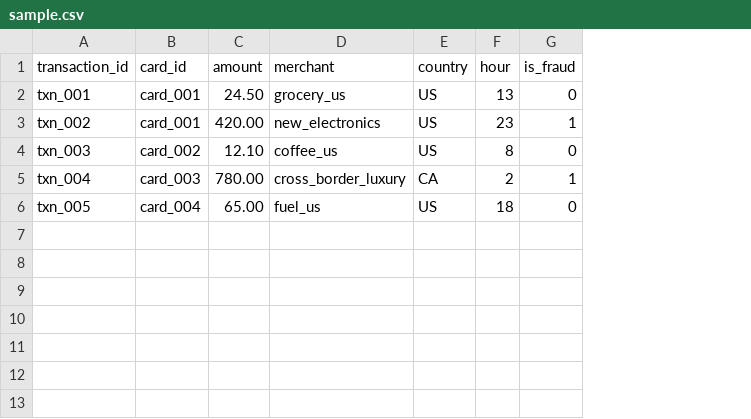
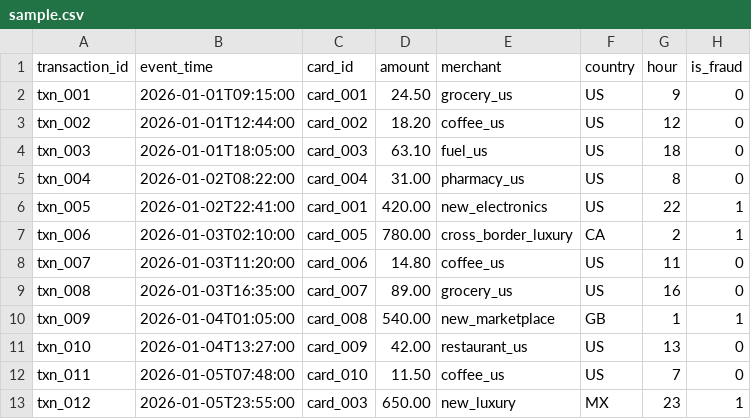
Before and after one commit to adit24dhaya/fraud-risk-pipeline, a CSV file: data/sample.csv, drawn as a sheet; addresses are those after the commit; the diff names each change by its address in the sheet, - before the commit and + after, or states it on an @@ line.

```diff
--- a/data/sample.csv
+++ b/data/sample.csv
+column B (event_time), rows 2-6: 2026-01-01T09:15:00 | 2026-01-01T12:44:00 | 2026-01-01T18:05:00 | 2026-01-02T08:22:00 | 2026-01-02T22:41:00
-G2 (hour): 13
+G2 (hour): 9
-C3 (card_id): card_001
+C3 (card_id): card_002
-D3 (amount): 420.00
+D3 (amount): 18.20
-E3 (merchant): new_electronics
+E3 (merchant): coffee_us
-G3 (hour): 23
+G3 (hour): 12
-H3 (is_fraud): 1
+H3 (is_fraud): 0
-C4 (card_id): card_002
+C4 (card_id): card_003
-D4 (amount): 12.10
+D4 (amount): 63.10
-E4 (merchant): coffee_us
+E4 (merchant): fuel_us
-G4 (hour): 8
+G4 (hour): 18
-C5 (card_id): card_003
+C5 (card_id): card_004
-D5 (amount): 780.00
+D5 (amount): 31.00
-E5 (merchant): cross_border_luxury
+E5 (merchant): pharmacy_us
-F5 (country): CA
+F5 (country): US
-G5 (hour): 2
+G5 (hour): 8
-H5 (is_fraud): 1
+H5 (is_fraud): 0
-C6 (card_id): card_004
+C6 (card_id): card_001
-D6 (amount): 65.00
+D6 (amount): 420.00
-E6 (merchant): fuel_us
+E6 (merchant): new_electronics
-G6 (hour): 18
+G6 (hour): 22
-H6 (is_fraud): 0
+H6 (is_fraud): 1
+row 7: txn_006 | 2026-01-03T02:10:00 | card_005 | 780.00 | cross_border_luxury | CA | 2 | 1
+row 8: txn_007 | 2026-01-03T11:20:00 | card_006 | 14.80 | coffee_us | US | 11 | 0
+row 9: txn_008 | 2026-01-03T16:35:00 | card_007 | 89.00 | grocery_us | US | 16 | 0
+row 10: txn_009 | 2026-01-04T01:05:00 | card_008 | 540.00 | new_marketplace | GB | 1 | 1
+row 11: txn_010 | 2026-01-04T13:27:00 | card_009 | 42.00 | restaurant_us | US | 13 | 0
+row 12: txn_011 | 2026-01-05T07:48:00 | card_010 | 11.50 | coffee_us | US | 7 | 0
+row 13: txn_012 | 2026-01-05T23:55:00 | card_003 | 650.00 | new_luxury | MX | 23 | 1
```
Also changed, not shown: 15 other files.
